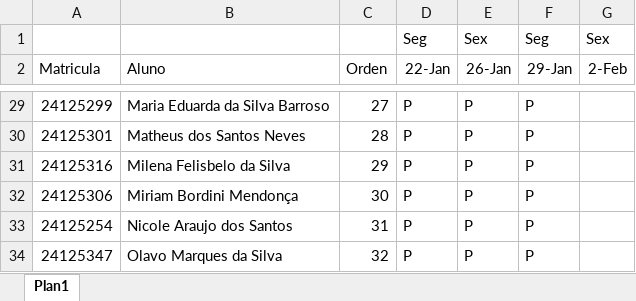
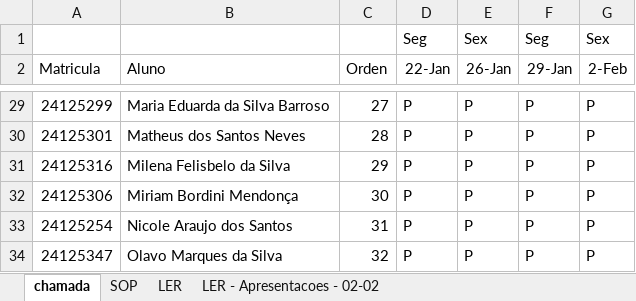
Before and after one commit to wellifabio/sesi2024, an Excel workbook: 2em/chamada.xlsx, sheet chamada, drawn as a sheet; only a part is shown, gaps mark what is left out; values as stored, in another font and other column widths than the file's, no borders; the diff covers the shown part only; the diff names each change by its address in the sheet, - before the commit and + after, or states it on an @@ line.

```diff
--- a/2em/chamada.xlsx (sheet chamada)
+++ b/2em/chamada.xlsx (sheet chamada)
-sheet tab: Plan1
+sheet tab: chamada
+sheet tab: SOP
+sheet tab: LER
+sheet tab: LER - Apresentacoes - 02-02
-G29:G34 (2-Feb): (empty)
+G29:G34 (2-Feb): P
```
Also changed, not shown: 26 edited cells and cell formats elsewhere in this sheet, 1 other file.
